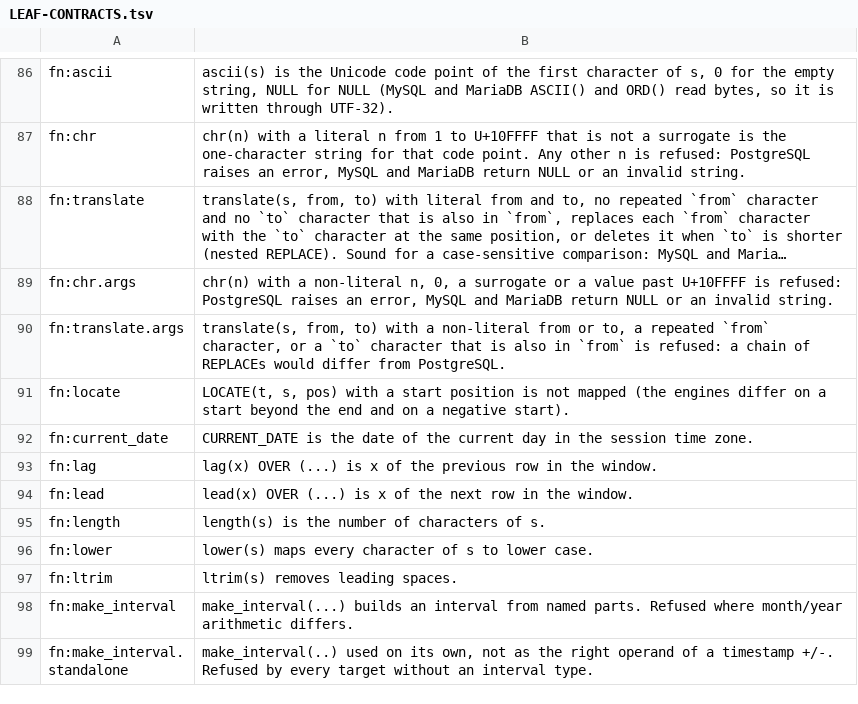
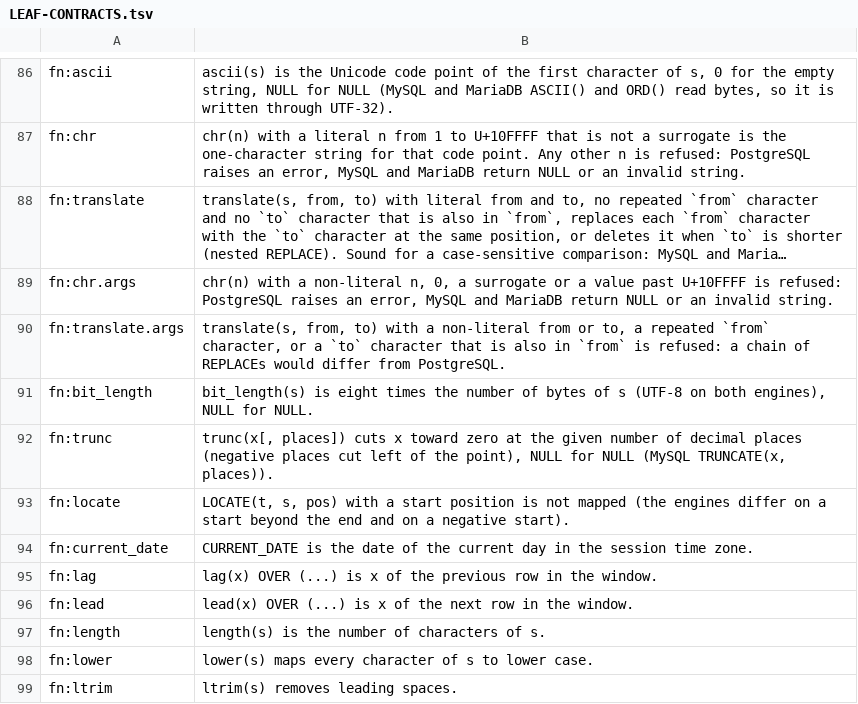
Before and after one commit to ThinkersJournal/unisql, a TSV file: docs/LEAF-CONTRACTS.tsv, drawn as a sheet; only a part is shown, gaps mark what is left out; the shorter side is filled out with more unchanged rows; long unchanged cells end in …; the diff names each change by its address in the sheet, - before the commit and + after, or states it on an @@ line.

```diff
--- a/docs/LEAF-CONTRACTS.tsv
+++ b/docs/LEAF-CONTRACTS.tsv
+row 91: fn:bit_length | bit_length(s) is eight times the number of bytes of s (UTF-8 on both engines), NULL for NULL.
+row 92: fn:trunc | trunc(x[, places]) cuts x toward zero at the given number of decimal places (negative places cut left of the point), NULL for NULL (MySQL TRUNCATE(x, places)).
```
Also changed, not shown: crates/unisql-dialect-mysql/matrix-mariadb-from-postgres.tsv, crates/unisql-dialect-mysql/matrix-mysql-from-postgres.tsv, 4 other files.
